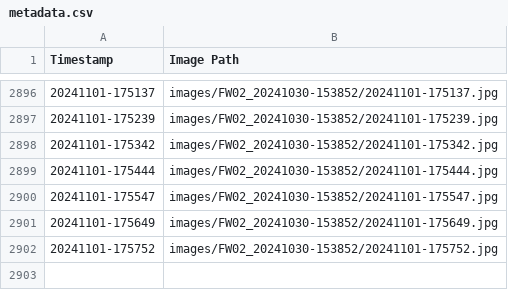
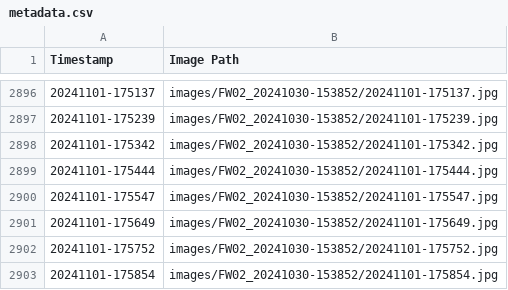
Before and after one commit to fionnf/Images_FW02, a CSV file: images/FW02_20241030-153852/metadata.csv, drawn as a sheet; only a part is shown, gaps mark what is left out.

Commit message:
Add image and metadata for 20241101-175854

```diff
--- a/images/FW02_20241030-153852/metadata.csv
+++ b/images/FW02_20241030-153852/metadata.csv
@@ -2902 +2902,2 @@ Timestamp,Image Path
 20241101-175752,images/FW02_20241030-153852/20241101-175752.jpg
+20241101-175854,images/FW02_20241030-153852/20241101-175854.jpg
```
Also changed, not shown: 1 other file.
